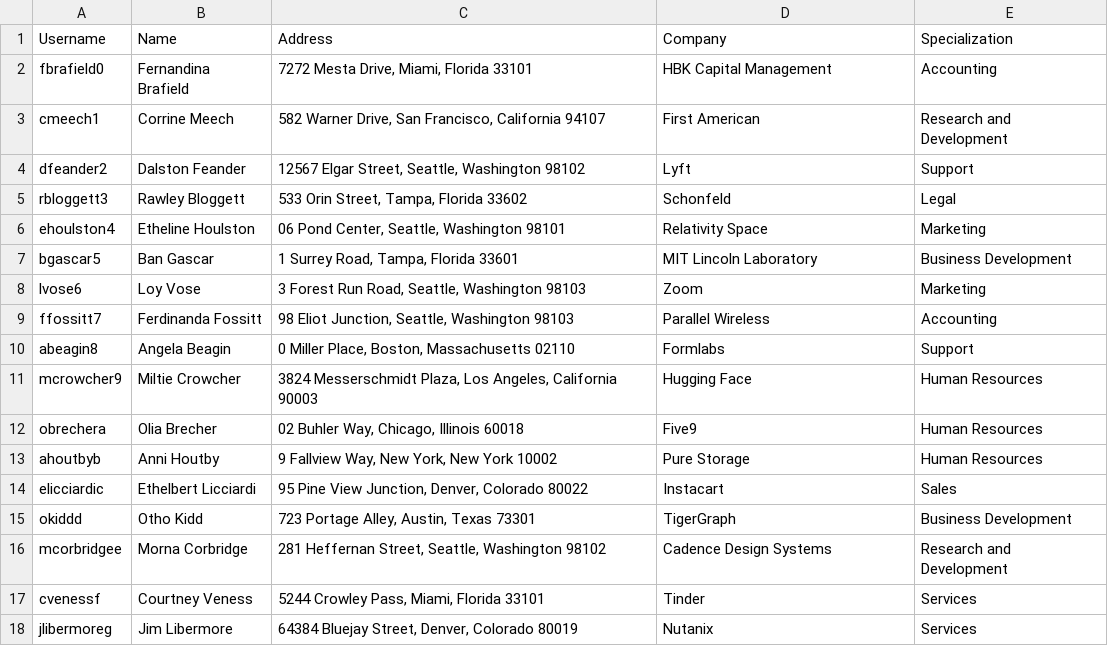
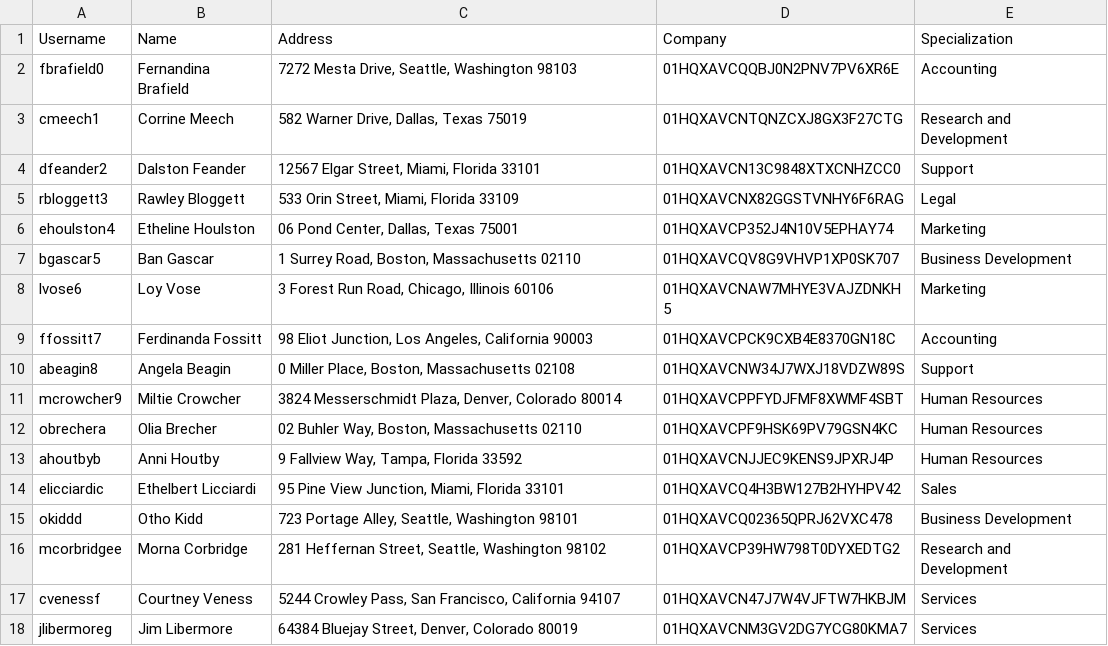
Before and after one commit to vbainwala/TalentTrove, a CSV file: data/Recruiter.csv, drawn as a sheet; only a part is shown; the diff covers the shown part only.

Commit message:
Fix: correct Recruiter data to only have company IDs from Company.csv

```diff
--- a/data/Recruiter.csv
+++ b/data/Recruiter.csv
@@ -1,18 +1,18 @@
 Username,Name,Address,Company,Specialization
-fbrafield0,Fernandina Brafield,"7272 Mesta Drive, Miami, Florida 33101", HBK Capital Management ,Accounting
-cmeech1,Corrine Meech,"582 Warner Drive, San Francisco, California 94107",First American,Research and Development
-dfeander2,Dalston Feander,"12567 Elgar Street, Seattle, Washington 98102",Lyft,Support
-rbloggett3,Rawley Bloggett,"533 Orin Street, Tampa, Florida 33602",Schonfeld,Legal
-ehoulston4,Etheline Houlston,"06 Pond Center, Seattle, Washington 98101", Relativity Space ,Marketing
-bgascar5,Ban Gascar,"1 Surrey Road, Tampa, Florida 33601", MIT Lincoln Laboratory ,Business Development
-lvose6,Loy Vose,"3 Forest Run Road, Seattle, Washington 98103", Zoom ,Marketing
-ffossitt7,Ferdinanda Fossitt,"98 Eliot Junction, Seattle, Washington 98103",Parallel Wireless,Accounting
-abeagin8,Angela Beagin,"0 Miller Place, Boston, Massachusetts 02110",Formlabs,Support
-mcrowcher9,Miltie Crowcher,"3824 Messerschmidt Plaza, Los Angeles, California 90003",Hugging Face,Human Resources
-obrechera,Olia Brecher,"02 Buhler Way, Chicago, Illinois 60018",Five9,Human Resources
-ahoutbyb,Anni Houtby,"9 Fallview Way, New York, New York 10002", Pure Storage ,Human Resources
-elicciardic,Ethelbert Licciardi,"95 Pine View Junction, Denver, Colorado 80022", Instacart ,Sales
-okiddd,Otho Kidd,"723 Portage Alley, Austin, Texas 73301",TigerGraph,Business Development
-mcorbridgee,Morna Corbridge,"281 Heffernan Street, Seattle, Washington 98102", Cadence Design Systems ,Research and Development
-cvenessf,Courtney Veness,"5244 Crowley Pass, Miami, Florida 33101", Tinder ,Services
-jlibermoreg,Jim Libermore,"64384 Bluejay Street, Denver, Colorado 80019",Nutanix,Services
+fbrafield0,Fernandina Brafield,"7272 Mesta Drive, Seattle, Washington 98103",01HQXAVCQQBJ0N2PNV7PV6XR6E,Accounting
+cmeech1,Corrine Meech,"582 Warner Drive, Dallas, Texas 75019",01HQXAVCNTQNZCXJ8GX3F27CTG,Research and Development
+dfeander2,Dalston Feander,"12567 Elgar Street, Miami, Florida 33101",01HQXAVCN13C9848XTXCNHZCC0,Support
+rbloggett3,Rawley Bloggett,"533 Orin Street, Miami, Florida 33109",01HQXAVCNX82GGSTVNHY6F6RAG,Legal
+ehoulston4,Etheline Houlston,"06 Pond Center, Dallas, Texas 75001",01HQXAVCP352J4N10V5EPHAY74,Marketing
+bgascar5,Ban Gascar,"1 Surrey Road, Boston, Massachusetts 02110",01HQXAVCQV8G9VHVP1XP0SK707,Business Development
+lvose6,Loy Vose,"3 Forest Run Road, Chicago, Illinois 60106",01HQXAVCNAW7MHYE3VAJZDNKH5,Marketing
+ffossitt7,Ferdinanda Fossitt,"98 Eliot Junction, Los Angeles, California 90003",01HQXAVCPCK9CXB4E8370GN18C,Accounting
+abeagin8,Angela Beagin,"0 Miller Place, Boston, Massachusetts 02108",01HQXAVCNW34J7WXJ18VDZW89S,Support
+mcrowcher9,Miltie Crowcher,"3824 Messerschmidt Plaza, Denver, Colorado 80014",01HQXAVCPPFYDJFMF8XWMF4SBT,Human Resources
+obrechera,Olia Brecher,"02 Buhler Way, Boston, Massachusetts 02110",01HQXAVCPF9HSK69PV79GSN4KC,Human Resources
+ahoutbyb,Anni Houtby,"9 Fallview Way, Tampa, Florida 33592",01HQXAVCNJJEC9KENS9JPXRJ4P,Human Resources
+elicciardic,Ethelbert Licciardi,"95 Pine View Junction, Miami, Florida 33101",01HQXAVCQ4H3BW127B2HYHPV42,Sales
+okiddd,Otho Kidd,"723 Portage Alley, Seattle, Washington 98101",01HQXAVCQ02365QPRJ62VXC478,Business Development
+mcorbridgee,Morna Corbridge,"281 Heffernan Street, Seattle, Washington 98102",01HQXAVCP39HW798T0DYXEDTG2,Research and Development
+cvenessf,Courtney Veness,"5244 Crowley Pass, San Francisco, California 94107",01HQXAVCN47J7W4VJFTW7HKBJM,Services
+jlibermoreg,Jim Libermore,"64384 Bluejay Street, Denver, Colorado 80019",01HQXAVCNM3GV2DG7YCG80KMA7,Services
```
Also changed, not shown: 65 edited cells elsewhere in this file, 1 other file.
